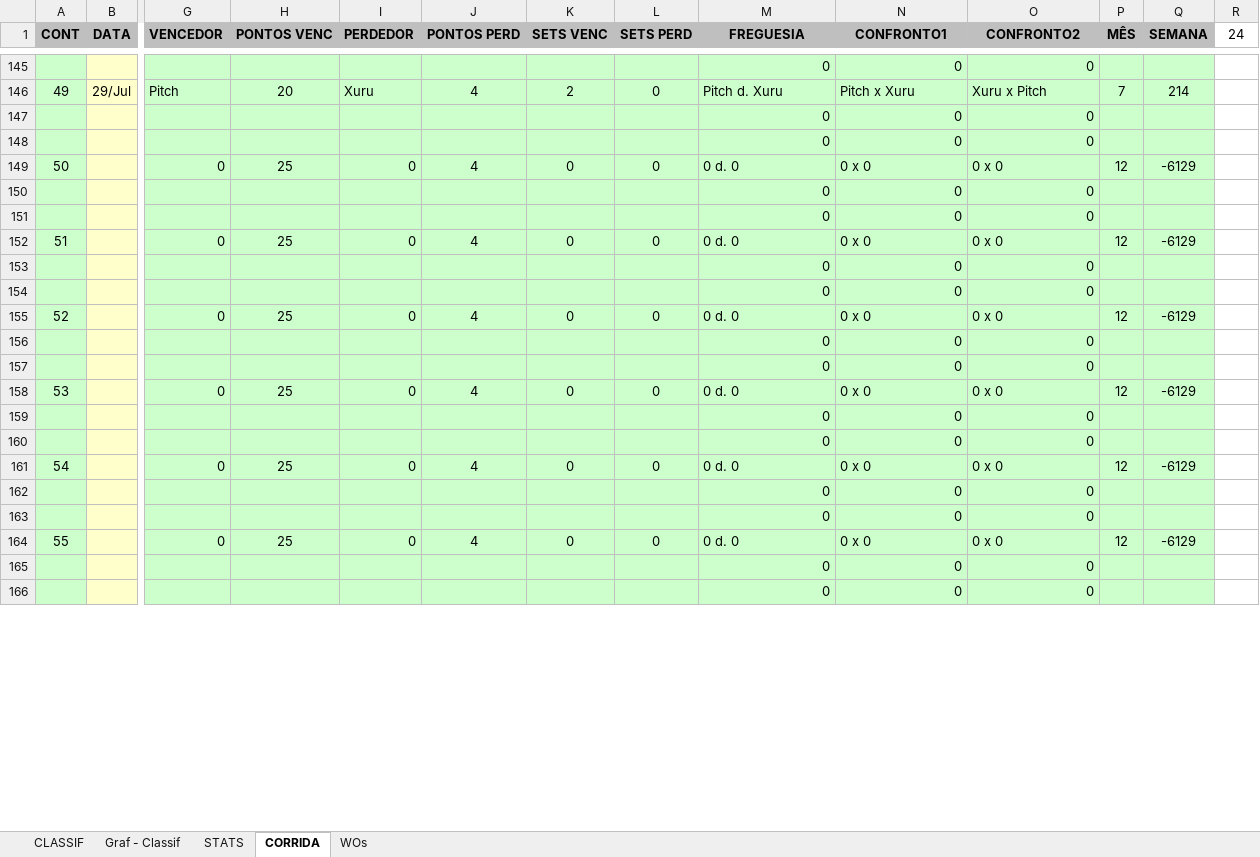
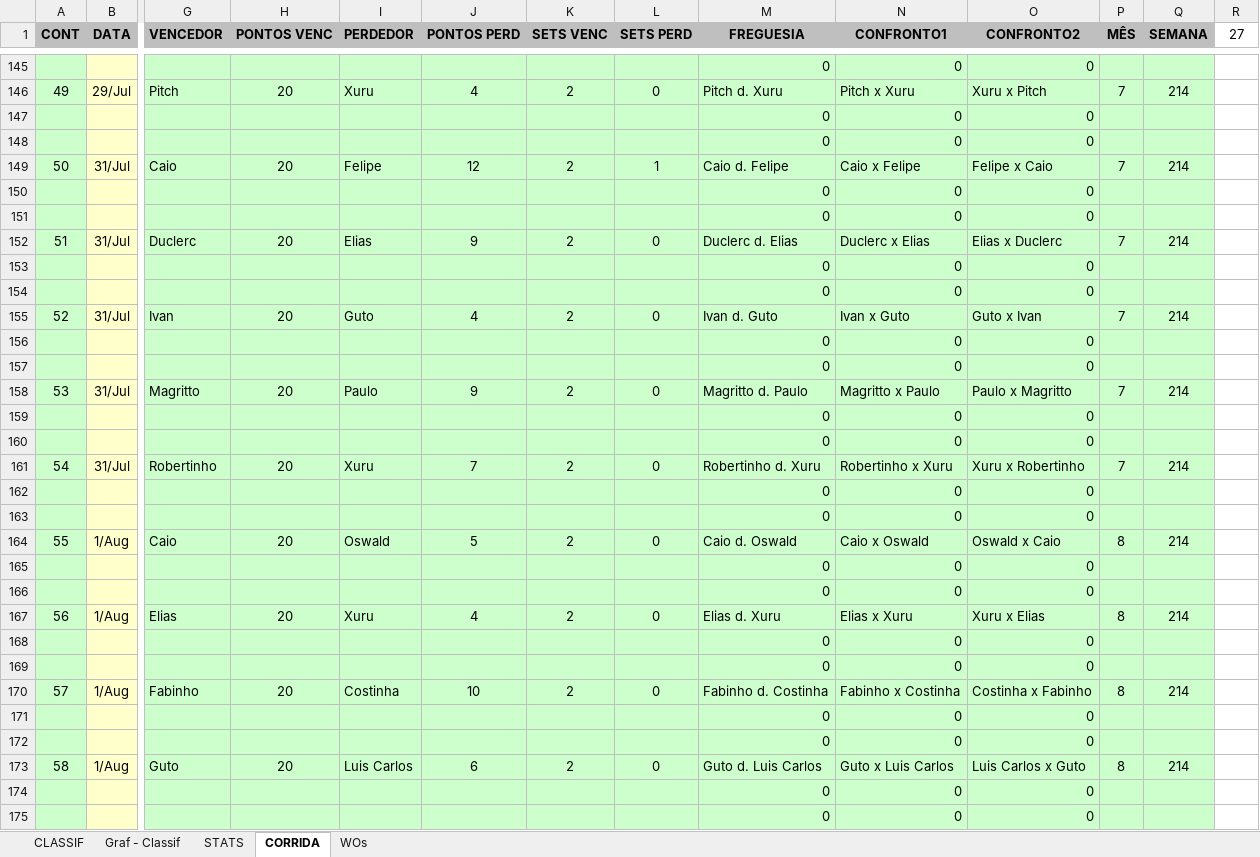
Before and after one commit to juanper/ATPerebas, an Excel workbook: ATPerebas - 2S21.xlsx, sheet CORRIDA, drawn as a sheet; only a part is shown, gaps mark what is left out; values as stored, in another font and other column widths than the file's, no borders; charts and pictures not drawn; removed rows and columns are numbered as before the commit, all else as after; rows hold the shown columns only; the diff covers the shown part only; the diff names each change by its address in the sheet, - before the commit and + after, or states it on an @@ line.

```diff
--- a/ATPerebas - 2S21.xlsx (sheet CORRIDA)
+++ b/ATPerebas - 2S21.xlsx (sheet CORRIDA)
-R1: 24
+R1: 27
-row 149: 50 |  | 0 | 25 | 0 | 4 | 0 | 0 | 0 d. 0 | 0 x 0 | 0 x 0 | 12 | -6129
+row 149: 50 | 31/Jul | Caio | 20 | Felipe | 12 | 2 | 1 | Caio d. Felipe | Caio x Felipe | Felipe x Caio | 7 | 214
+row 150:  |  |  |  |  |  |  |  | 0 | 0 | 0
+row 151:  |  |  |  |  |  |  |  | 0 | 0 | 0
+row 152: 51 | 31/Jul | Duclerc | 20 | Elias | 9 | 2 | 0 | Duclerc d. Elias | Duclerc x Elias | Elias x Duclerc | 7 | 214
+row 153:  |  |  |  |  |  |  |  | 0 | 0 | 0
+row 155: 52 | 31/Jul | Ivan | 20 | Guto | 4 | 2 | 0 | Ivan d. Guto | Ivan x Guto | Guto x Ivan | 7 | 214
+row 156:  |  |  |  |  |  |  |  | 0 | 0 | 0
-row 152: 51 |  | 0 | 25 | 0 | 4 | 0 | 0 | 0 d. 0 | 0 x 0 | 0 x 0 | 12 | -6129
+row 158: 53 | 31/Jul | Magritto | 20 | Paulo | 9 | 2 | 0 | Magritto d. Paulo | Magritto x Paulo | Paulo x Magritto | 7 | 214
+row 159:  |  |  |  |  |  |  |  | 0 | 0 | 0
+row 161: 54 | 31/Jul | Robertinho | 20 | Xuru | 7 | 2 | 0 | Robertinho d. Xuru | Robertinho x Xuru | Xuru x Robertinho | 7 | 214
+row 162:  |  |  |  |  |  |  |  | 0 | 0 | 0
-row 155: 52 |  | 0 | 25 | 0 | 4 | 0 | 0 | 0 d. 0 | 0 x 0 | 0 x 0 | 12 | -6129
+row 164: 55 | 1/Aug | Caio | 20 | Oswald | 5 | 2 | 0 | Caio d. Oswald | Caio x Oswald | Oswald x Caio | 8 | 214
+row 165:  |  |  |  |  |  |  |  | 0 | 0 | 0
+row 167: 56 | 1/Aug | Elias | 20 | Xuru | 4 | 2 | 0 | Elias d. Xuru | Elias x Xuru | Xuru x Elias | 8 | 214
+row 168:  |  |  |  |  |  |  |  | 0 | 0 | 0
-row 158: 53 |  | 0 | 25 | 0 | 4 | 0 | 0 | 0 d. 0 | 0 x 0 | 0 x 0 | 12 | -6129
+row 170: 57 | 1/Aug | Fabinho | 20 | Costinha | 10 | 2 | 0 | Fabinho d. Costinha | Fabinho x Costinha | Costinha x Fabinho | 8 | 214
+row 171:  |  |  |  |  |  |  |  | 0 | 0 | 0
+row 173: 58 | 1/Aug | Guto | 20 | Luis Carlos | 6 | 2 | 0 | Guto d. Luis Carlos | Guto x Luis Carlos | Luis Carlos x Guto | 8 | 214
+row 174:  |  |  |  |  |  |  |  | 0 | 0 | 0
-row 161: 54 |  | 0 | 25 | 0 | 4 | 0 | 0 | 0 d. 0 | 0 x 0 | 0 x 0 | 12 | -6129
-row 162:  |  |  |  |  |  |  |  | 0 | 0 | 0
-row 163:  |  |  |  |  |  |  |  | 0 | 0 | 0
-row 164: 55 |  | 0 | 25 | 0 | 4 | 0 | 0 | 0 d. 0 | 0 x 0 | 0 x 0 | 12 | -6129
-row 165:  |  |  |  |  |  |  |  | 0 | 0 | 0
-row 166:  |  |  |  |  |  |  |  | 0 | 0 | 0
```
Also changed, not shown: 4 added rows, 13 removed rows and 2 edited cells elsewhere in this sheet, sheet CLASSIF, sheet STATS, sheet WOs, charts or pictures, 11 other files.
